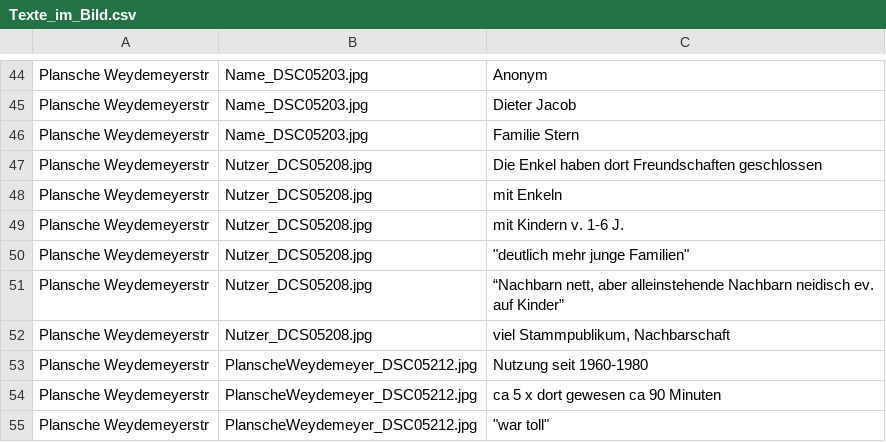
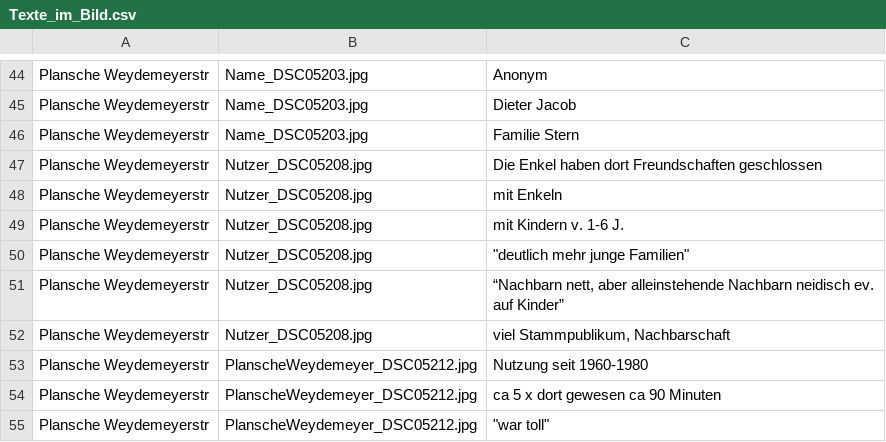
Before and after one commit to Regexose/Igel_Code, a CSV file: Skalen_Animation/data/Texte_im_Bild.csv, drawn as a sheet; only a part is shown, gaps mark what is left out.

Commit message:
Update Texte_im_Bild.csv

```diff
--- a/Skalen_Animation/data/Texte_im_Bild.csv
+++ b/Skalen_Animation/data/Texte_im_Bild.csv
@@ -50,9 +50,9 @@ Plansche Weydemeyerstr,Name_DSC05203.jpg,Dieter Jacob
 Plansche Weydemeyerstr,Name_DSC05203.jpg,Familie Stern
-Plansche Weydemeyerstr,Nutzer_DCS05208.jpg,Die Enkel haben dort Freundschaften geschlossen
-Plansche Weydemeyerstr,Nutzer_DCS05208.jpg,mit Enkeln
-Plansche Weydemeyerstr,Nutzer_DCS05208.jpg,mit Kindern v. 1-6 J.
-Plansche Weydemeyerstr,Nutzer_DCS05208.jpg,"""deutlich mehr junge Familien"""
-Plansche Weydemeyerstr,Nutzer_DCS05208.jpg,"“Nachbarn nett, aber alleinstehende Nachbarn neidisch ev. auf Kinder”"
-Plansche Weydemeyerstr,Nutzer_DCS05208.jpg,"viel Stammpublikum, Nachbarschaft
-"
+Plansche Weydemeyerstr,Nutzer_DSC05208.jpg,Die Enkel haben dort Freundschaften geschlossen
+Plansche Weydemeyerstr,Nutzer_DSC05208.jpg,mit Enkeln
+Plansche Weydemeyerstr,Nutzer_DSC05208.jpg,mit Kindern v. 1-6 J.
+Plansche Weydemeyerstr,Nutzer_DSC05208.jpg,"""deutlich mehr junge Familien"""
+Plansche Weydemeyerstr,Nutzer_DSC05208.jpg,"“Nachbarn nett, aber alleinstehende Nachbarn neidisch ev. auf Kinder”"
+Plansche Weydemeyerstr,Nutzer_DSC05208.jpg,"viel Stammpublikum, Nachbarschaft
+"
 Plansche Weydemeyerstr,PlanscheWeydemeyer_DSC05212.jpg,Nutzung seit 1960-1980
```
